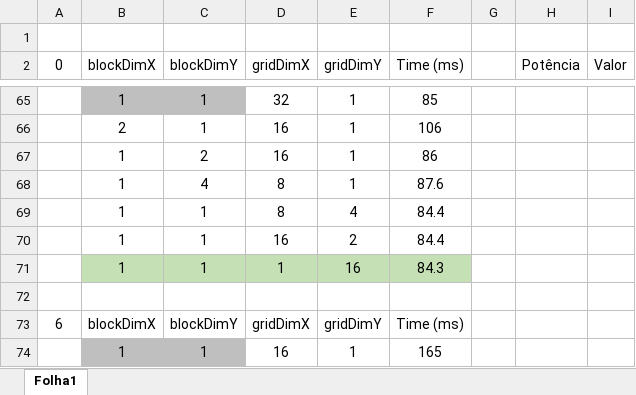
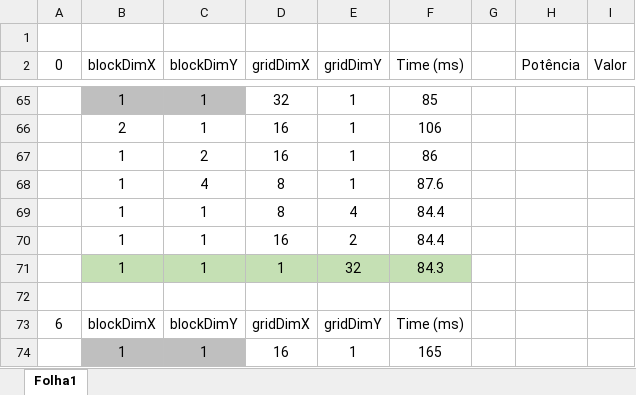
Before and after one commit to xL1fer/CLE_2022_2023, an Excel workbook: CLE3_T3G5/configs_prog1.xlsx, sheet Folha1, drawn as a sheet; only a part is shown, gaps mark what is left out; values as stored, in another font and other column widths than the file's, no borders; the diff names each change by its address in the sheet, - before the commit and + after, or states it on an @@ line.

Commit message:
prog2 configurations

```diff
--- a/CLE3_T3G5/configs_prog1.xlsx (sheet Folha1)
+++ b/CLE3_T3G5/configs_prog1.xlsx (sheet Folha1)
-E71 (gridDimY): 16
+E71 (gridDimY): 32
```
Also changed, not shown: 3 other files.
